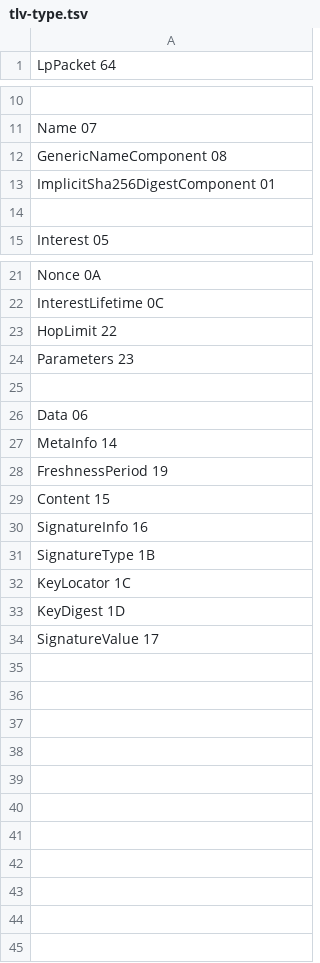
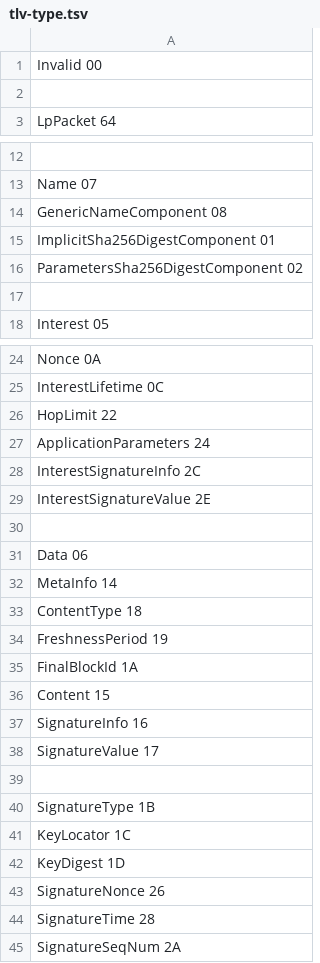
Before and after one commit to usnistgov/ndn-dpdk, a TSV file: ndn/tlv-type.tsv, drawn as a sheet; only a part is shown, gaps mark what is left out.

Commit message:
ndn: limit TLV-TYPE to uint32

```diff
--- a/ndn/tlv-type.tsv
+++ b/ndn/tlv-type.tsv
@@ -1 +1,3 @@
+Invalid 00
+
 LpPacket 64
@@ -13,2 +15,3 @@ GenericNameComponent 08
 ImplicitSha256DigestComponent 01
+ParametersSha256DigestComponent 02
 
@@ -23,3 +26,5 @@ InterestLifetime 0C
 HopLimit 22
-Parameters 23
+ApplicationParameters 24
+InterestSignatureInfo 2C
+InterestSignatureValue 2E
 
@@ -27,5 +32,9 @@ Data 06
 MetaInfo 14
+ContentType 18
 FreshnessPeriod 19
+FinalBlockId 1A
 Content 15
 SignatureInfo 16
+SignatureValue 17
+
 SignatureType 1B
@@ -33,2 +42,4 @@ KeyLocator 1C
 KeyDigest 1D
-SignatureValue 17
+SignatureNonce 26
+SignatureTime 28
+SignatureSeqNum 2A
```
Also changed, not shown: ndn/error.tsv, 18 other files.
